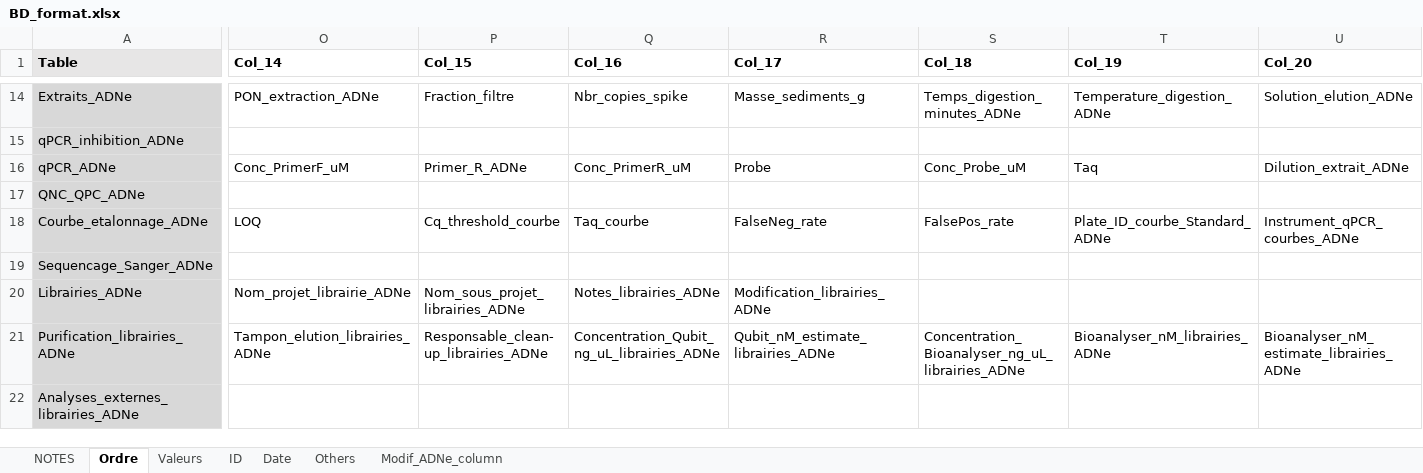
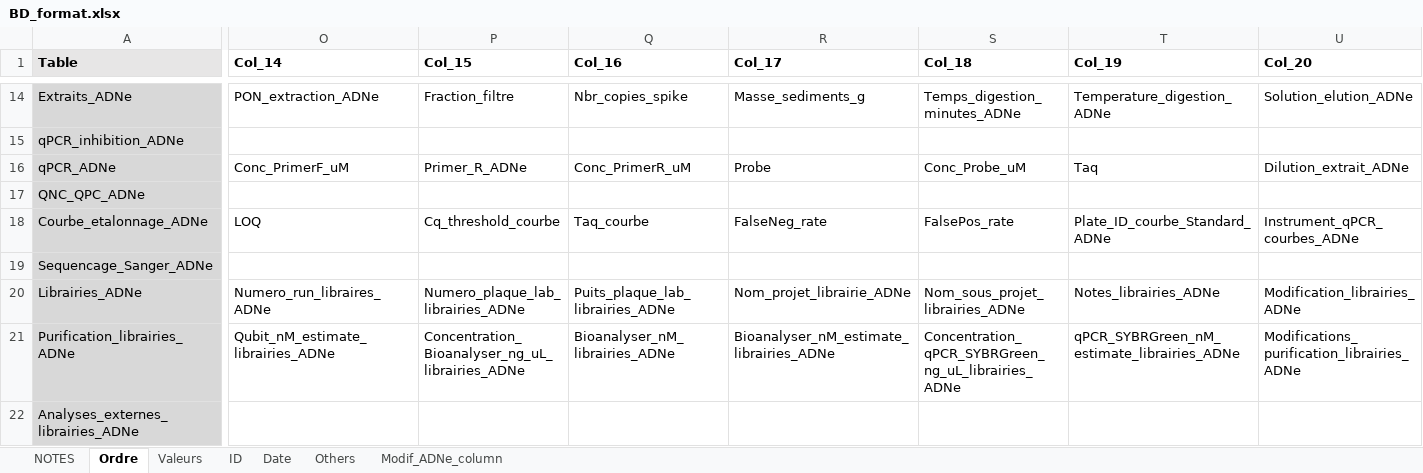
Before and after one commit to GenomicsMLI-DFO/BD-LabGeno-IML_gestion, an Excel workbook: inst/BD_format.xlsx, sheet Ordre, drawn as a sheet; only a part is shown, gaps mark what is left out; values as stored, in another font and other column widths than the file's, no borders; the diff covers the shown part only; the diff names each change by its address in the sheet, - before the commit and + after, or states it on an @@ line.

Commit message:
Complete librairies tab splitting #8

```diff
--- a/inst/BD_format.xlsx (sheet Ordre)
+++ b/inst/BD_format.xlsx (sheet Ordre)
-O20 (Col_14): Nom_projet_librairie_ADNe
+O20 (Col_14): Numero_run_libraires_ADNe
-P20 (Col_15): Nom_sous_projet_librairies_ADNe
+P20 (Col_15): Numero_plaque_lab_librairies_ADNe
-Q20 (Col_16): Notes_librairies_ADNe
+Q20 (Col_16): Puits_plaque_lab_librairies_ADNe
-R20 (Col_17): Modification_librairies_ADNe
+R20 (Col_17): Nom_projet_librairie_ADNe
-S20 (Col_18): (empty)
+S20 (Col_18): Nom_sous_projet_librairies_ADNe
-T20 (Col_19): (empty)
+T20 (Col_19): Notes_librairies_ADNe
-U20 (Col_20): (empty)
+U20 (Col_20): Modification_librairies_ADNe
-O21 (Col_14): Tampon_elution_librairies_ADNe
+O21 (Col_14): Qubit_nM_estimate_librairies_ADNe
-P21 (Col_15): Responsable_clean-up_librairies_ADNe
+P21 (Col_15): Concentration_Bioanalyser_ng_uL_librairies_ADNe
-Q21 (Col_16): Concentration_Qubit_ng_uL_librairies_ADNe
+Q21 (Col_16): Bioanalyser_nM_librairies_ADNe
-R21 (Col_17): Qubit_nM_estimate_librairies_ADNe
+R21 (Col_17): Bioanalyser_nM_estimate_librairies_ADNe
-S21 (Col_18): Concentration_Bioanalyser_ng_uL_librairies_ADNe
+S21 (Col_18): Concentration_qPCR_SYBRGreen_ng_uL_librairies_ADNe
-T21 (Col_19): Bioanalyser_nM_librairies_ADNe
+T21 (Col_19): qPCR_SYBRGreen_nM_estimate_librairies_ADNe
-U21 (Col_20): Bioanalyser_nM_estimate_librairies_ADNe
+U21 (Col_20): Modifications_purification_librairies_ADNe
```
Also changed, not shown: 13 edited cells elsewhere in this sheet, sheet Modif_ADNe_column, 3 other files.
